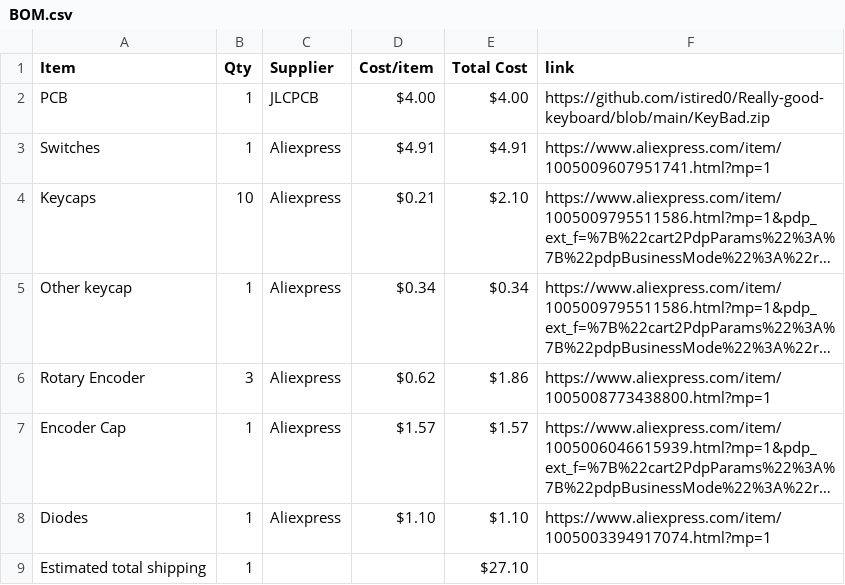
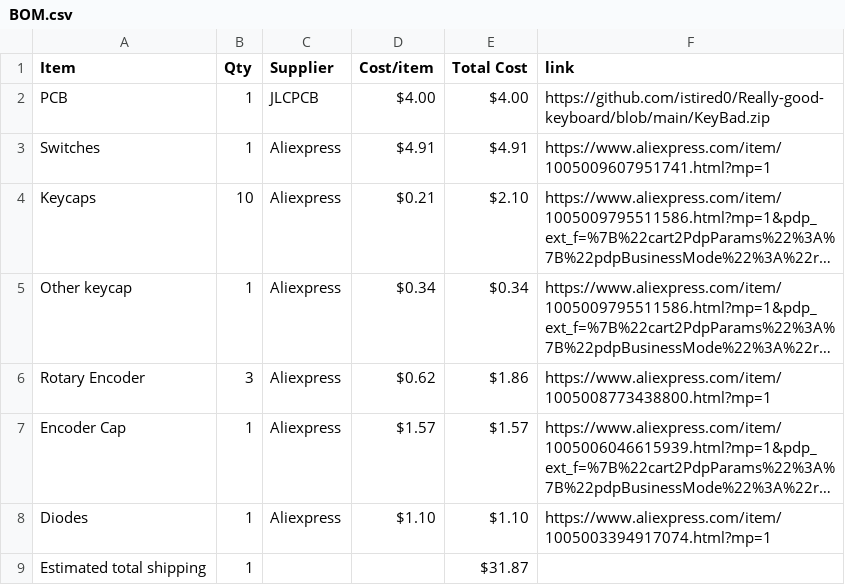
Before and after one commit to istired0/Keypad-Half-Life, a CSV file: BOM.csv, drawn as a sheet; long unchanged cells end in …; the diff names each change by its address in the sheet, - before the commit and + after, or states it on an @@ line.

Commit message:
Sync KeyBored and KeyBad from Half Life

```diff
--- a/BOM.csv
+++ b/BOM.csv
-E9 (Total Cost): $27.10
+E9 (Total Cost): $31.87
```
